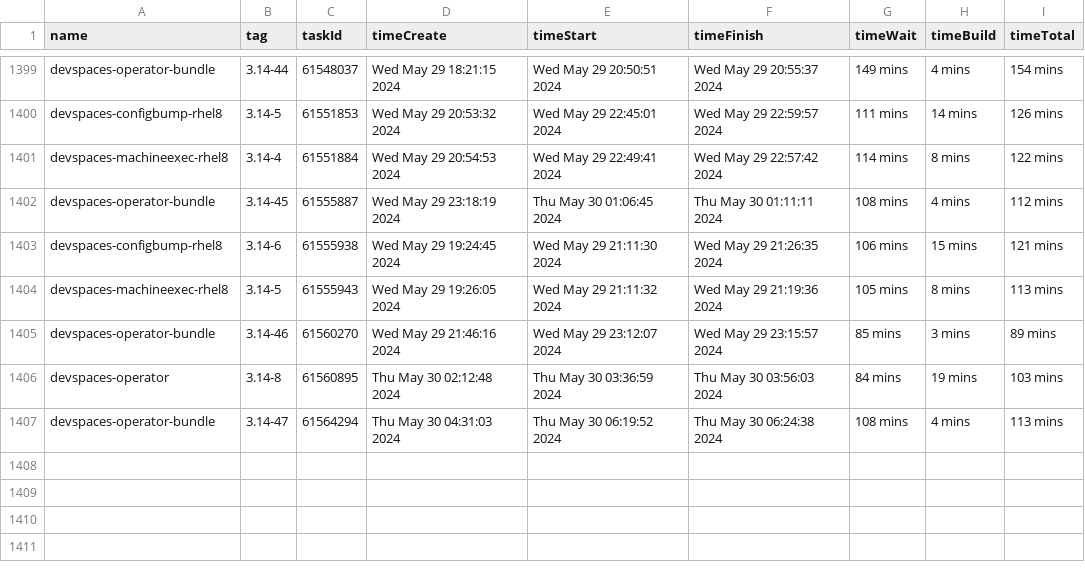
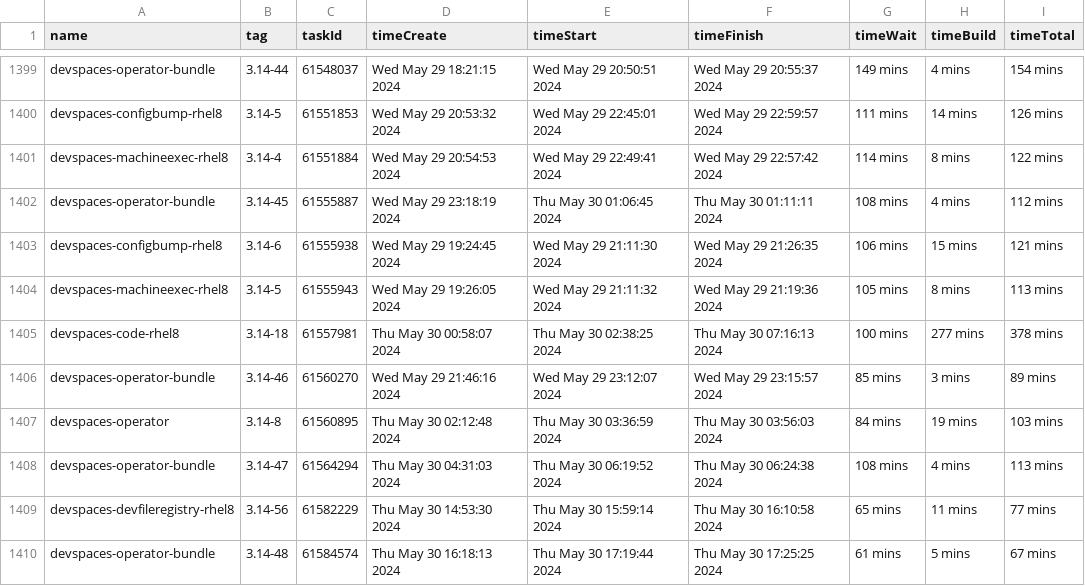
Before and after one commit to redhat-developer/devspaces, a CSV file: dependencies/LATEST_BUILD_TIMES.csv, drawn as a sheet; only a part is shown, gaps mark what is left out; the diff names each change by its address in the sheet, - before the commit and + after, or states it on an @@ line.

Commit message:
chore: Update dependencies/LATEST_IMAGES, COMMITS, DIGESTS, INDEXES, BUILD_TIMES
Signed-off-by: devstudio-release <nickboldt+devstudio-release@gmail.com>

```diff
--- a/dependencies/LATEST_BUILD_TIMES.csv
+++ b/dependencies/LATEST_BUILD_TIMES.csv
+row 1405: devspaces-code-rhel8 | 3.14-18 | 61557981 | Thu May 30 00:58:07 2024 | Thu May 30 02:38:25 2024 | Thu May 30 07:16:13 2024 | 100 mins | 277 mins | 378 mins
+row 1409: devspaces-devfileregistry-rhel8 | 3.14-56 | 61582229 | Thu May 30 14:53:30 2024 | Thu May 30 15:59:14 2024 | Thu May 30 16:10:58 2024 | 65 mins | 11 mins | 77 mins
+row 1410: devspaces-operator-bundle | 3.14-48 | 61584574 | Thu May 30 16:18:13 2024 | Thu May 30 17:19:44 2024 | Thu May 30 17:25:25 2024 | 61 mins | 5 mins | 67 mins
```
Also changed, not shown: 6 other files.
